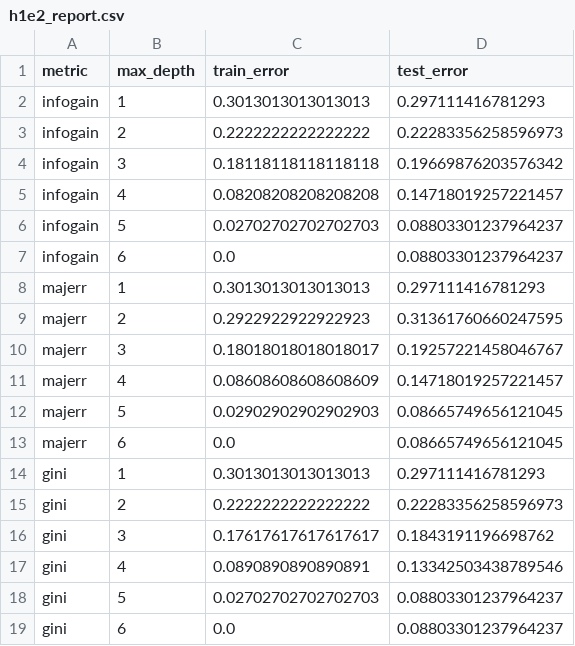
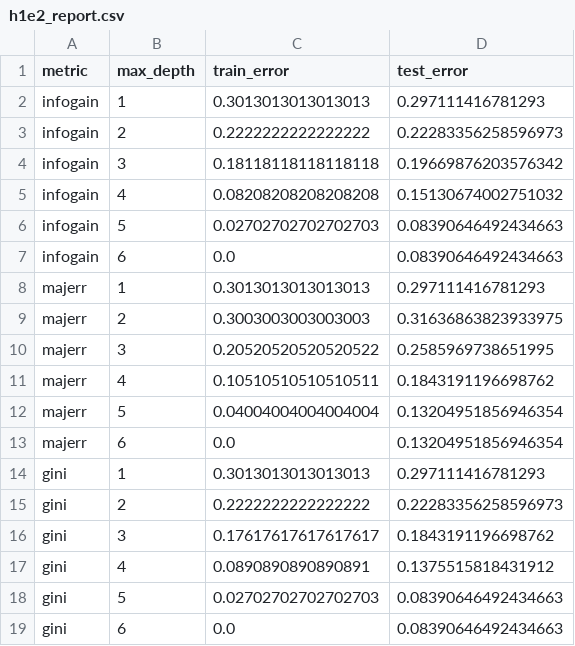
Before and after one commit to simonpedrogonzalez/ml-library, a CSV file: decision-tree/reports/h1e2_report.csv, drawn as a sheet.

Commit message:
new reports
 Small diffs due to np instead of pd for some calculations

```diff
--- a/decision-tree/reports/h1e2_report.csv
+++ b/decision-tree/reports/h1e2_report.csv
@@ -4,11 +4,11 @@ infogain,2,0.2222222222222222,0.22283356258596973
 infogain,3,0.18118118118118118,0.19669876203576342
-infogain,4,0.08208208208208208,0.14718019257221457
-infogain,5,0.02702702702702703,0.08803301237964237
-infogain,6,0.0,0.08803301237964237
+infogain,4,0.08208208208208208,0.15130674002751032
+infogain,5,0.02702702702702703,0.08390646492434663
+infogain,6,0.0,0.08390646492434663
 majerr,1,0.3013013013013013,0.297111416781293
-majerr,2,0.2922922922922923,0.31361760660247595
-majerr,3,0.18018018018018017,0.19257221458046767
-majerr,4,0.08608608608608609,0.14718019257221457
-majerr,5,0.02902902902902903,0.08665749656121045
-majerr,6,0.0,0.08665749656121045
+majerr,2,0.3003003003003003,0.31636863823933975
+majerr,3,0.20520520520520522,0.2585969738651995
+majerr,4,0.10510510510510511,0.1843191196698762
+majerr,5,0.04004004004004004,0.13204951856946354
+majerr,6,0.0,0.13204951856946354
 gini,1,0.3013013013013013,0.297111416781293
@@ -16,4 +16,4 @@ gini,2,0.2222222222222222,0.22283356258596973
 gini,3,0.17617617617617617,0.1843191196698762
-gini,4,0.0890890890890891,0.13342503438789546
-gini,5,0.02702702702702703,0.08803301237964237
-gini,6,0.0,0.08803301237964237
+gini,4,0.0890890890890891,0.1375515818431912
+gini,5,0.02702702702702703,0.08390646492434663
+gini,6,0.0,0.08390646492434663
```
Also changed, not shown: decision-tree/reports/h1e3b_report.csv, decision-tree/reports/h1e3c_report.csv, 3 other files.
